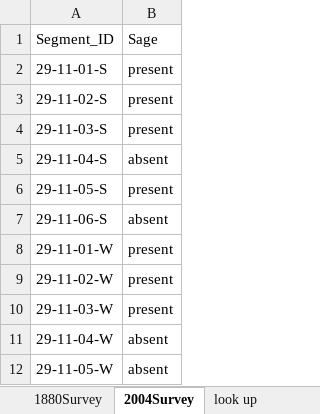
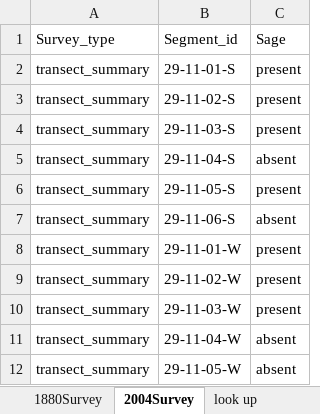
Before and after one commit to stevensjt/Sage_GLO, an Excel workbook: data/T29R11_data_final.xlsx, sheet 2004Survey, drawn as a sheet; only a part is shown; values as stored, in another font and other column widths than the file's, no borders; addresses are those after the commit; the diff names each change by its address in the sheet, - before the commit and + after, or states it on an @@ line.

Commit message:
updating excels

```diff
--- a/data/T29R11_data_final.xlsx (sheet 2004Survey)
+++ b/data/T29R11_data_final.xlsx (sheet 2004Survey)
+column A (Survey_type), rows 2-12: all transect_summary
-B1: Segment_ID
+B1: Segment_id
```
Also changed, not shown: data/T29R09_data_final.xlsx, data/T29R10_data_final.xlsx, 6 other files.
